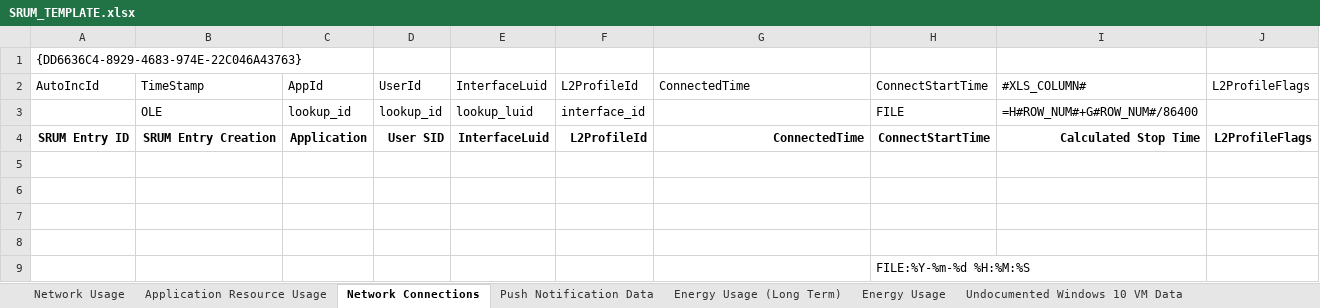
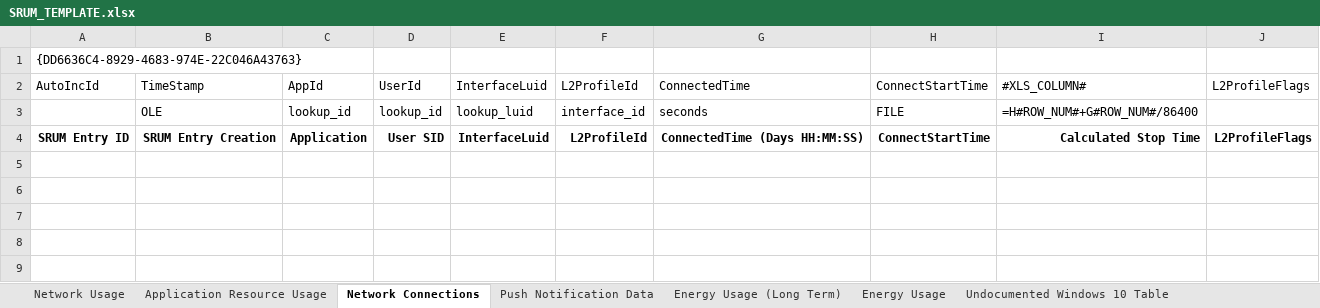
Before and after one commit to MarkBaggett/srum-dump, an Excel workbook: SRUM_TEMPLATE.xlsx, sheet Network Connections, drawn as a sheet; values as stored, in another font and other column widths than the file's, no borders; the diff names each change by its address in the sheet, - before the commit and + after, or states it on an @@ line.

Commit message:
Added 'seconds' formatting. Well known SID lookup. Updated template to calculate connected times.  More error handling.

```diff
--- a/SRUM_TEMPLATE.xlsx (sheet Network Connections)
+++ b/SRUM_TEMPLATE.xlsx (sheet Network Connections)
-sheet tab: Undocumented Windows 10 VM Data
+sheet tab: Undocumented Windows 10 Table
-G3: (empty)
+G3: seconds
-G4: ConnectedTime
+G4: ConnectedTime (Days HH:MM:SS)
-row 5: (empty)
-row 6: (empty)
-row 7: (empty)
-row 8: (empty)
-row 9:  |  |  |  |  |  |  | FILE:%Y-%m-%d %H:%M:%S
```
Also changed, not shown: sheet Energy Usage (Long Term), sheet Network Usage.
